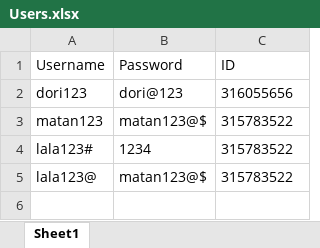
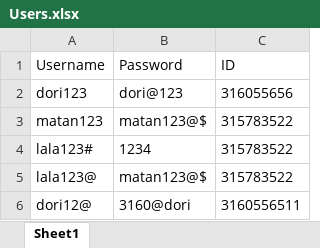
Before and after one commit to dori654/PatientCare360, an Excel workbook: PatientCare360/Excel/Users.xlsx, sheet Sheet1, drawn as a sheet; values as stored, in another font and other column widths than the file's, no borders; charts and pictures not drawn; the diff names each change by its address in the sheet, - before the commit and + after, or states it on an @@ line.

```diff
--- a/PatientCare360/Excel/Users.xlsx (sheet Sheet1)
+++ b/PatientCare360/Excel/Users.xlsx (sheet Sheet1)
+row 6: dori12@ | 3160@dori | 3160556511
```
Also changed, not shown: PatientCare360/Excel/Patients.xlsx, 5 other files.
